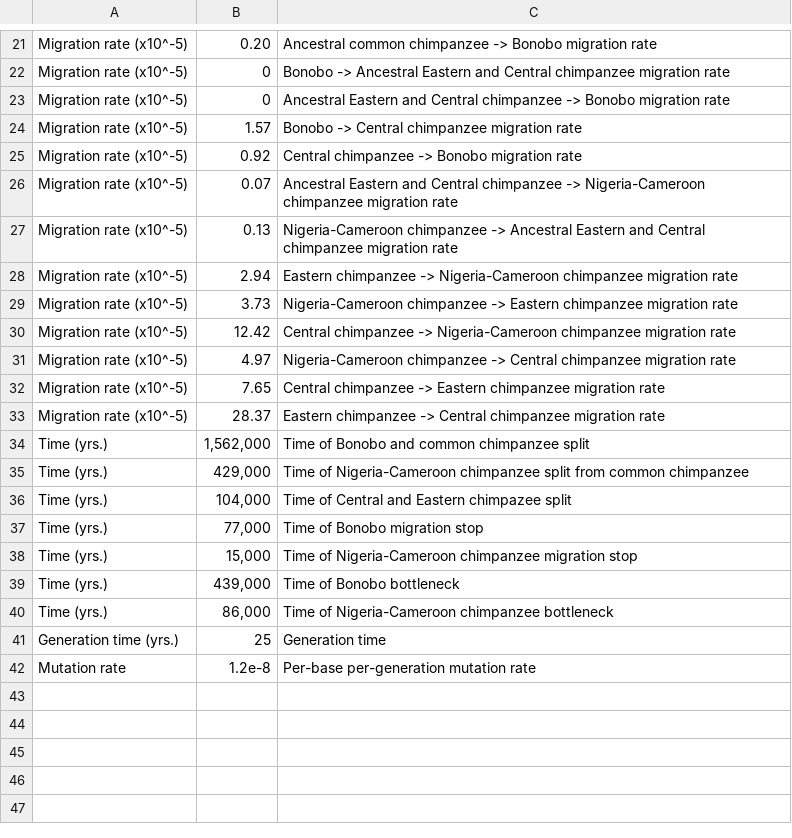
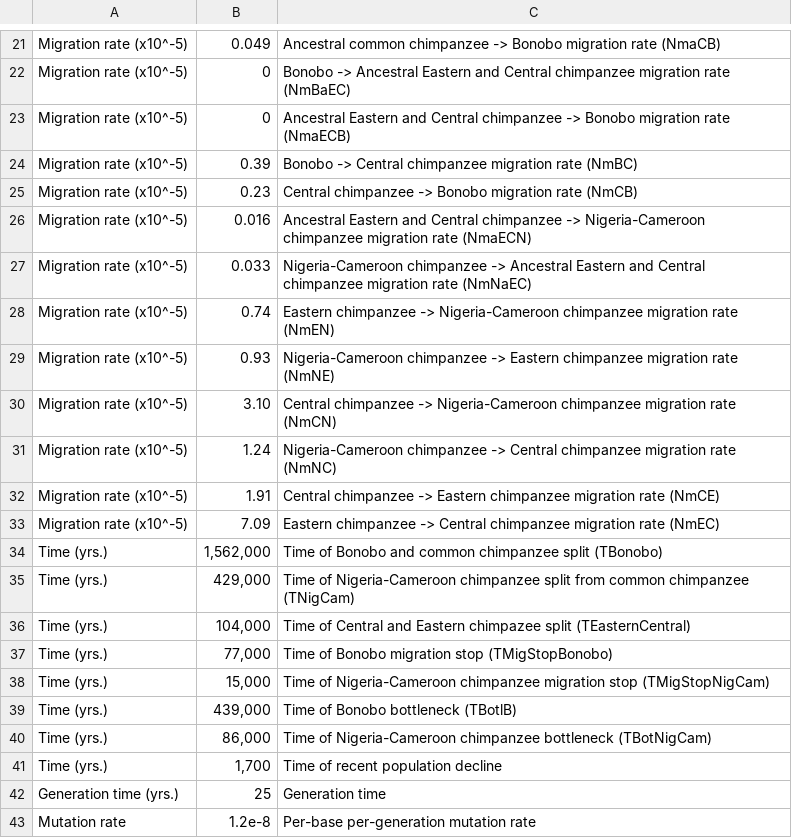
Before and after one commit to xin-huang/stdpopsim, a CSV file: docs/parameter_tables/PanTro/BCEN_4D16.csv, drawn as a sheet; only a part is shown, gaps mark what is left out; the diff covers the shown part only; the diff names each change by its address in the sheet, - before the commit and + after, or states it on an @@ line.

Commit message:
20210429 Update BCEN_4D16.csv

```diff
--- a/docs/parameter_tables/PanTro/BCEN_4D16.csv
+++ b/docs/parameter_tables/PanTro/BCEN_4D16.csv
-B21: 0.20
+B21: 0.049
-C21: …migration rate
+C21: …migration rate (NmaCB)
-C22: …migration rate
+C22: …migration rate (NmBaEC)
-C23: …migration rate
+C23: …migration rate (NmaECB)
-B24: 1.57
+B24: 0.39
-C24: …migration rate
+C24: …migration rate (NmBC)
-B25: 0.92
+B25: 0.23
-C25: …migration rate
+C25: …migration rate (NmCB)
-B26: 0.07
+B26: 0.016
-C26: …migration rate
+C26: …migration rate (NmaECN)
-B27: 0.13
+B27: 0.033
-C27: …migration rate
+C27: …migration rate (NmNaEC)
-B28: 2.94
+B28: 0.74
-C28: …migration rate
+C28: …migration rate (NmEN)
-B29: 3.73
+B29: 0.93
-C29: …migration rate
+C29: …migration rate (NmNE)
-B30: 12.42
+B30: 3.10
-C30: …migration rate
+C30: …migration rate (NmCN)
-B31: 4.97
+B31: 1.24
-C31: …migration rate
+C31: …migration rate (NmNC)
-B32: 7.65
+B32: 1.91
-C32: …migration rate
+C32: …migration rate (NmCE)
-B33: 28.37
+B33: 7.09
-C33: …migration rate
+C33: …migration rate (NmEC)
-C34: …chimpanzee split
+C34: …chimpanzee split (TBonobo)
-C35: …common chimpanzee
+C35: …common chimpanzee (TNigCam)
-C36: …chimpazee split
+C36: …chimpazee split (TEasternCentral)
-C37: Time of Bonobo migration stop
+C37: Time of Bonobo migration stop (TMigStopBonobo)
-C38: …migration stop
+C38: …migration stop (TMigStopNigCam)
-C39: Time of Bonobo bottleneck
+C39: Time of Bonobo bottleneck (TBotlB)
-C40: …chimpanzee bottleneck
+C40: …chimpanzee bottleneck (TBotNigCam)
+row 41: Time (yrs.) | 1,700 | Time of recent population decline
```
Also changed, not shown: 3 added rows, 3 removed rows and 34 edited cells elsewhere in this file.
